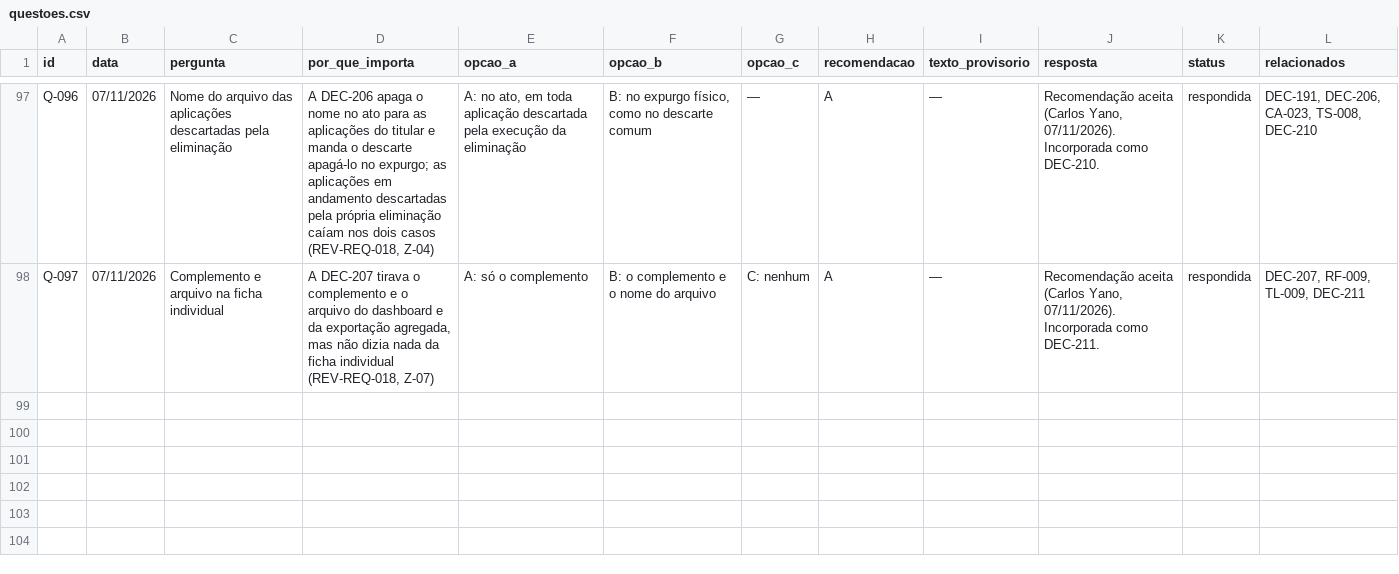
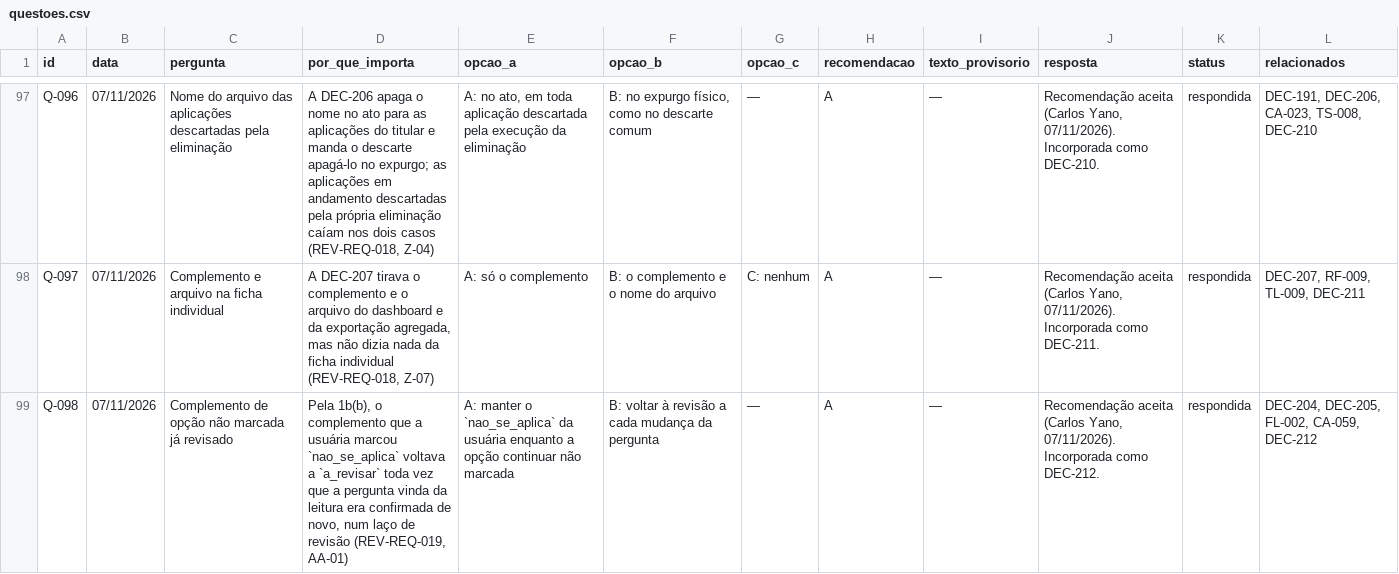
Before and after one commit to carlosyano/MinhaPesquisa, a CSV file: registros/questoes.csv, drawn as a sheet; only a part is shown, gaps mark what is left out.

```diff
--- a/registros/questoes.csv
+++ b/registros/questoes.csv
@@ -98 +98,2 @@ Q-096,07/11/2026,Nome do arquivo das aplicações descartadas pela eliminação,
 Q-097,07/11/2026,Complemento e arquivo na ficha individual,"A DEC-207 tirava o complemento e o arquivo do dashboard e da exportação agregada, mas não dizia nada da ficha individual (REV-REQ-018, Z-07)",A: só o complemento,B: o complemento e o nome do arquivo,C: nenhum,A,—,"Recomendação aceita (Carlos Yano, 07/11/2026). Incorporada como DEC-211.",respondida,"DEC-207, RF-009, TL-009, DEC-211"
+Q-098,07/11/2026,Complemento de opção não marcada já revisado,"Pela 1b(b), o complemento que a usuária marcou `nao_se_aplica` voltava a `a_revisar` toda vez que a pergunta vinda da leitura era confirmada de novo, num laço de revisão (REV-REQ-019, AA-01)",A: manter o `nao_se_aplica` da usuária enquanto a opção continuar não marcada,B: voltar à revisão a cada mudança da pergunta,—,A,—,"Recomendação aceita (Carlos Yano, 07/11/2026). Incorporada como DEC-212.",respondida,"DEC-204, DEC-205, FL-002, CA-059, DEC-212"
```
Also changed, not shown: registros/catalogo_erros.csv, registros/controle_mudancas.csv, 8 other files.
